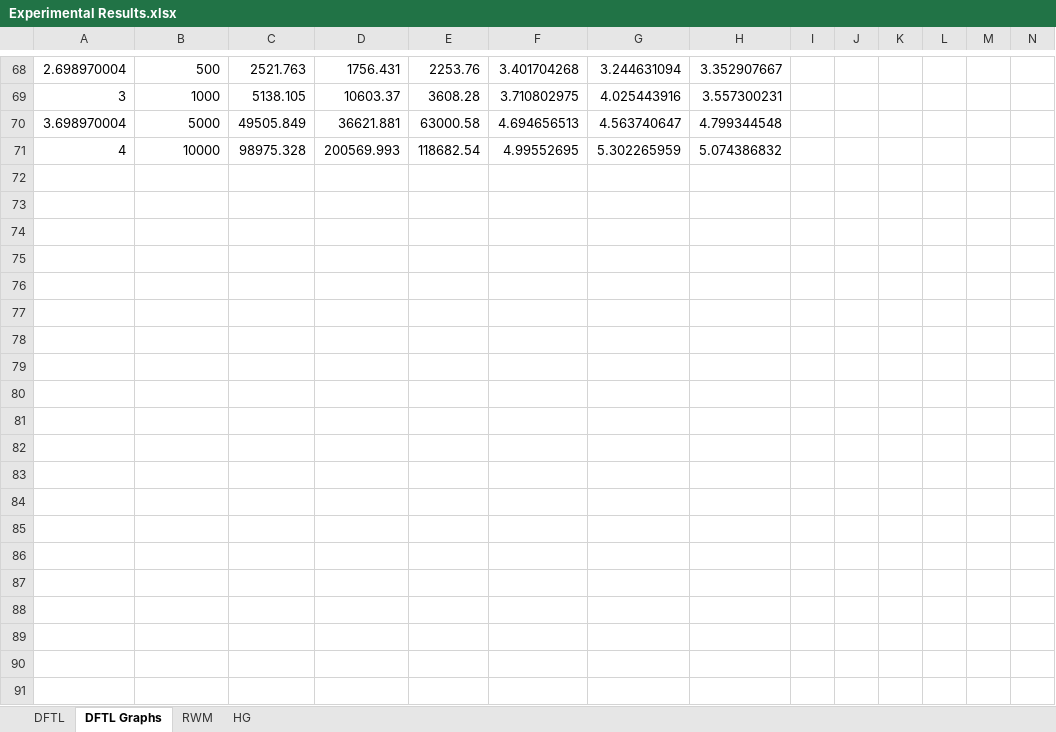
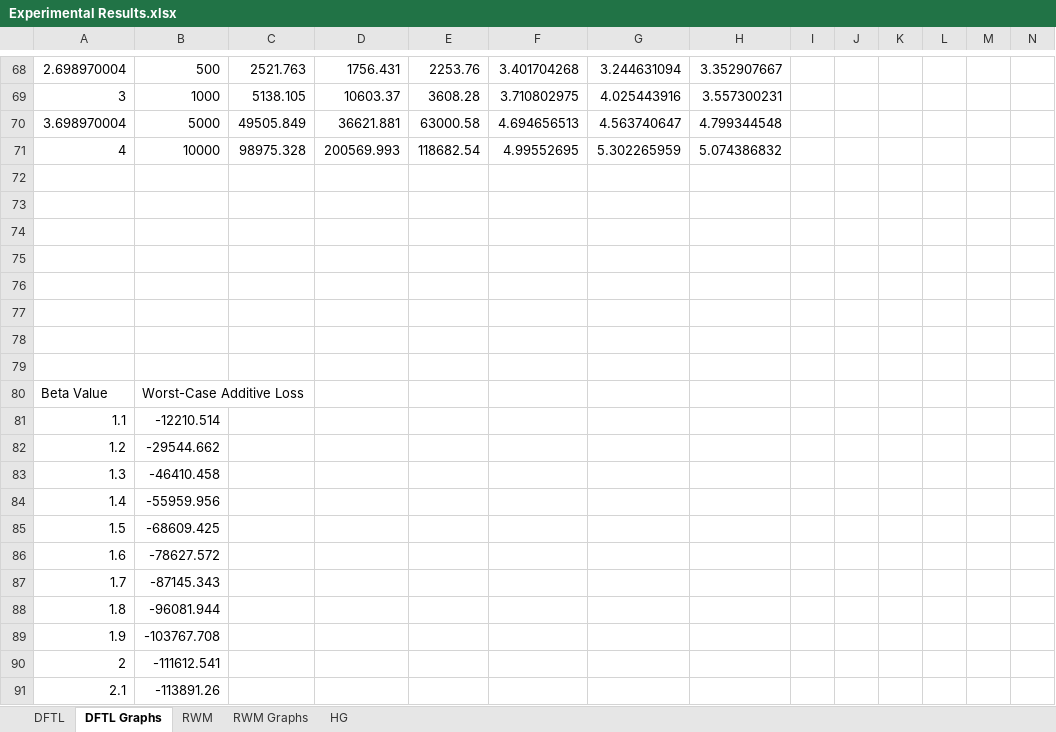
Before and after one commit to gaobo9109/online-auction, an Excel workbook: Experimental Results.xlsx, sheet DFTL Graphs, drawn as a sheet; only a part is shown, gaps mark what is left out; values as stored, in another font and other column widths than the file's, no borders; charts and pictures not drawn; rows hold the shown columns only; the diff covers the shown part only; the diff names each change by its address in the sheet, - before the commit and + after, or states it on an @@ line.

Commit message:
Create many graphs

```diff
--- a/Experimental Results.xlsx (sheet DFTL Graphs)
+++ b/Experimental Results.xlsx (sheet DFTL Graphs)
+sheet tab: RWM Graphs
+row 72: (empty)
+row 73: (empty)
+row 74: (empty)
+row 75: (empty)
+row 76: (empty)
+row 77: (empty)
+row 78: (empty)
+row 79: (empty)
+row 80: Beta Value | Worst-Case Additive Loss
+row 81: 1.1 | -12210.514
+row 82: 1.2 | -29544.662
+row 83: 1.3 | -46410.458
+row 84: 1.4 | -55959.956
+row 85: 1.5 | -68609.425
+row 86: 1.6 | -78627.572
+row 87: 1.7 | -87145.343
+row 88: 1.8 | -96081.944
+row 89: 1.9 | -103767.708
+row 90: 2 | -111612.541
+row 91: 2.1 | -113891.26
```
Also changed, not shown: 36 added rows and 57 edited cells elsewhere in this sheet, sheet DFTL, sheet RWM, charts or pictures.
